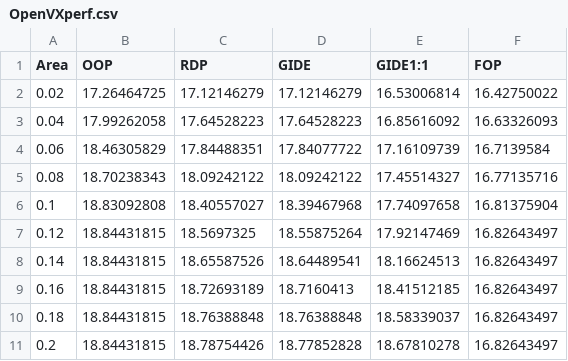
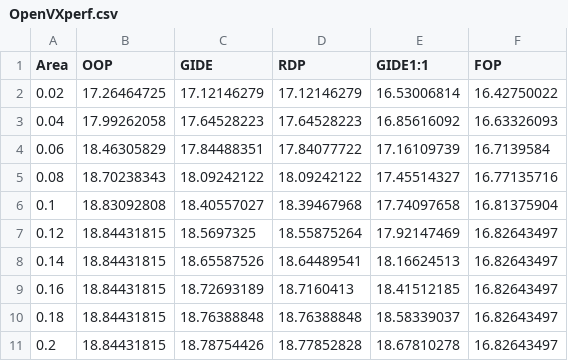
Before and after one commit to neu-ece-esl/DmPerf-Estimation, a CSV file: scripts/OpenVXperf.csv, drawn as a sheet.

Commit message:
got RDP and GIDE mixed; validated with orig figure again

```diff
--- a/scripts/OpenVXperf.csv
+++ b/scripts/OpenVXperf.csv
@@ -1,2 +1,2 @@
-Area,OOP,RDP,GIDE,GIDE1:1,FOP
+Area,OOP,GIDE,RDP,GIDE1:1,FOP
 0.02,17.26464725,17.12146279,17.12146279,16.53006814,16.42750022
```
